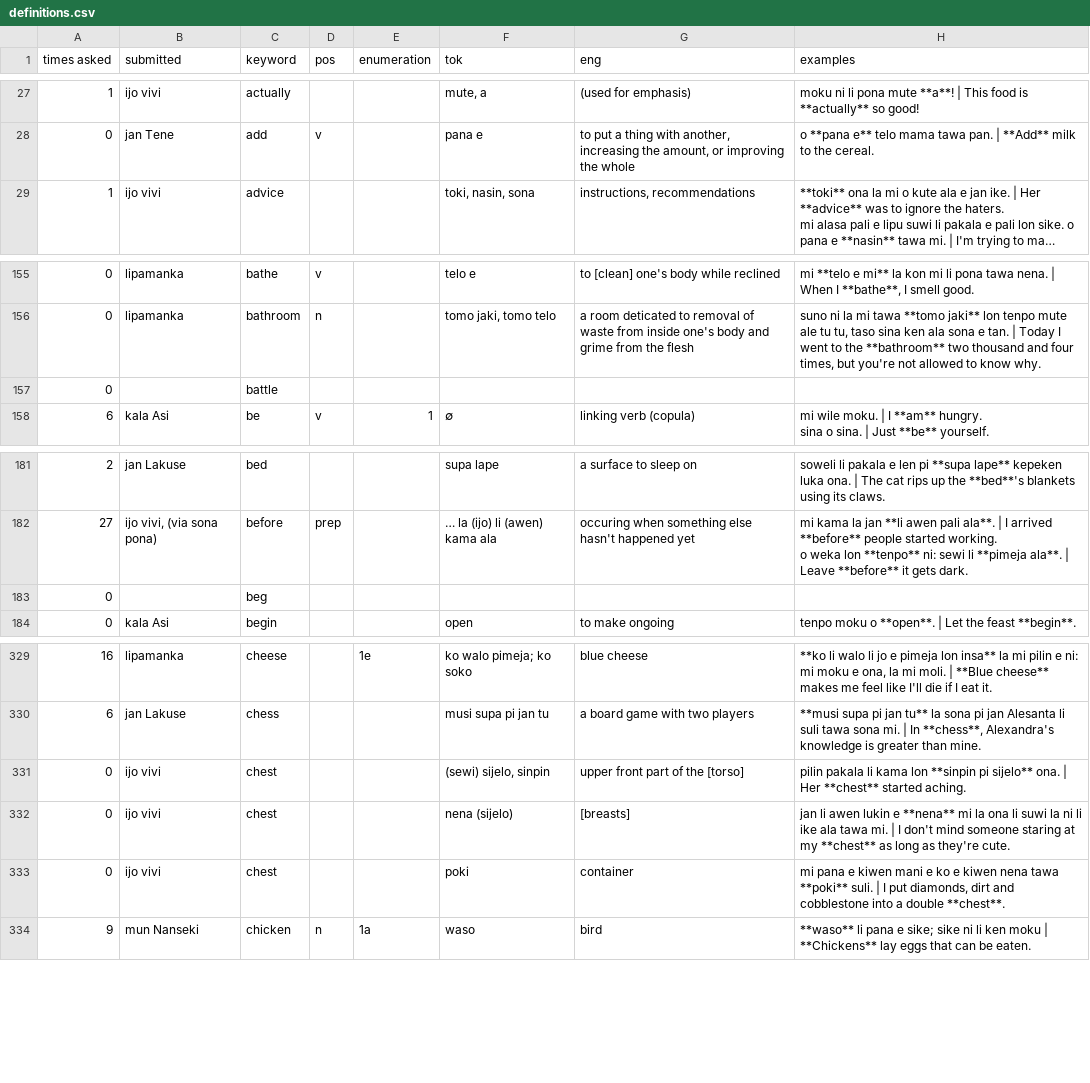
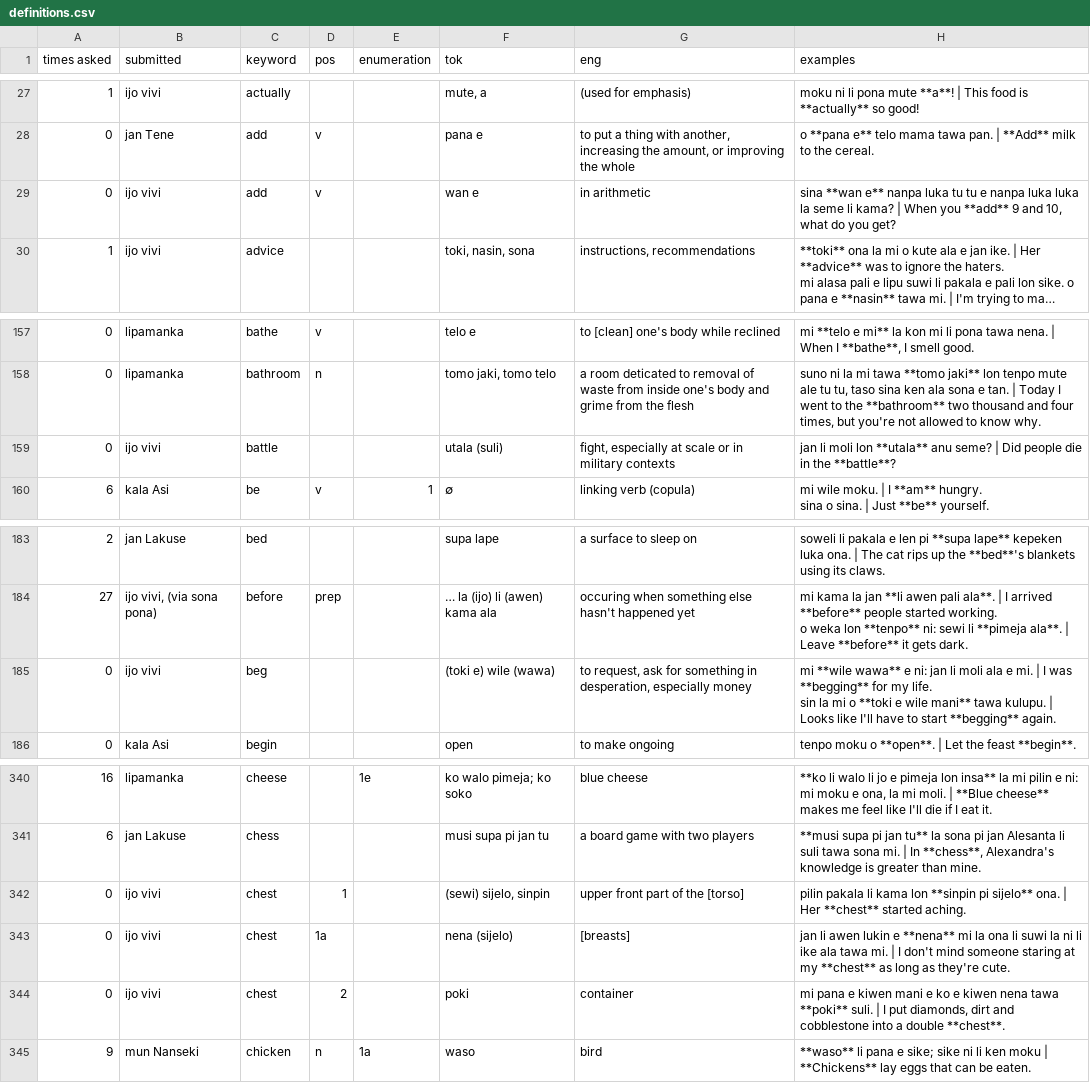
Before and after one commit to pona-la/kemeka.pona.la, a CSV file: data/definitions.csv, drawn as a sheet; only a part is shown, gaps mark what is left out; long unchanged cells end in …; addresses are those after the commit; ↵ is a line break in a cell; the diff covers the shown part only; the diff names each change by its address in the sheet, - before the commit and + after, or states it on an @@ line.

```diff
--- a/data/definitions.csv
+++ b/data/definitions.csv
+row 29: 0 | ijo vivi | add | v |  | wan e | in arithmetic | sina **wan e** nanpa luka tu tu e nanpa luka luka la seme li kama? | When you **add** 9 and 10, what do you get?
-B159 (submitted): (empty)
+B159 (submitted): ijo vivi
-F159 (tok): (empty)
+F159 (tok): utala (suli)
-G159 (eng): (empty)
+G159 (eng): fight, especially at scale or in military contexts
-H159 (examples): (empty)
+H159 (examples): jan li moli lon **utala** anu seme? | Did people die in the **battle**?
-B185 (submitted): (empty)
+B185 (submitted): ijo vivi
-F185 (tok): (empty)
+F185 (tok): (toki e) wile (wawa)
-G185 (eng): (empty)
+G185 (eng): to request, ask for something in desperation, especially money
-H185 (examples): (empty)
+H185 (examples): mi **wile wawa** e ni: jan li moli ala e mi. | I was **begging** for my life. ↵ sin la mi o **toki e wile mani** tawa kulupu. | Looks like I'll have to start **begging** again.
-D342 (pos): (empty)
+D342 (pos): 1
-D343 (pos): (empty)
+D343 (pos): 1a
-D344 (pos): (empty)
+D344 (pos): 2
```
Also changed, not shown: 12 added rows, 2 removed rows and 50 edited cells elsewhere in this file.
